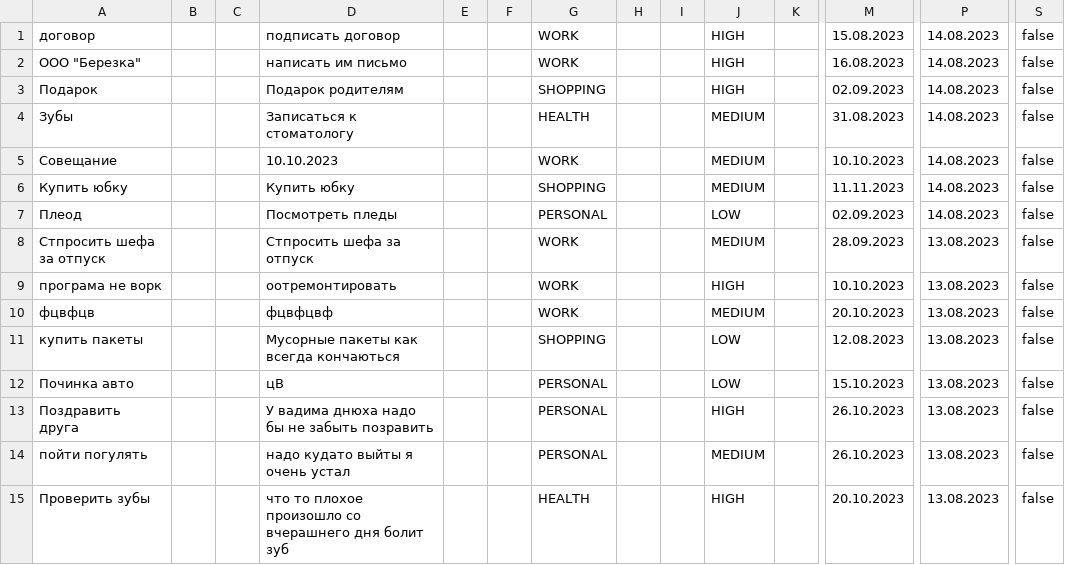
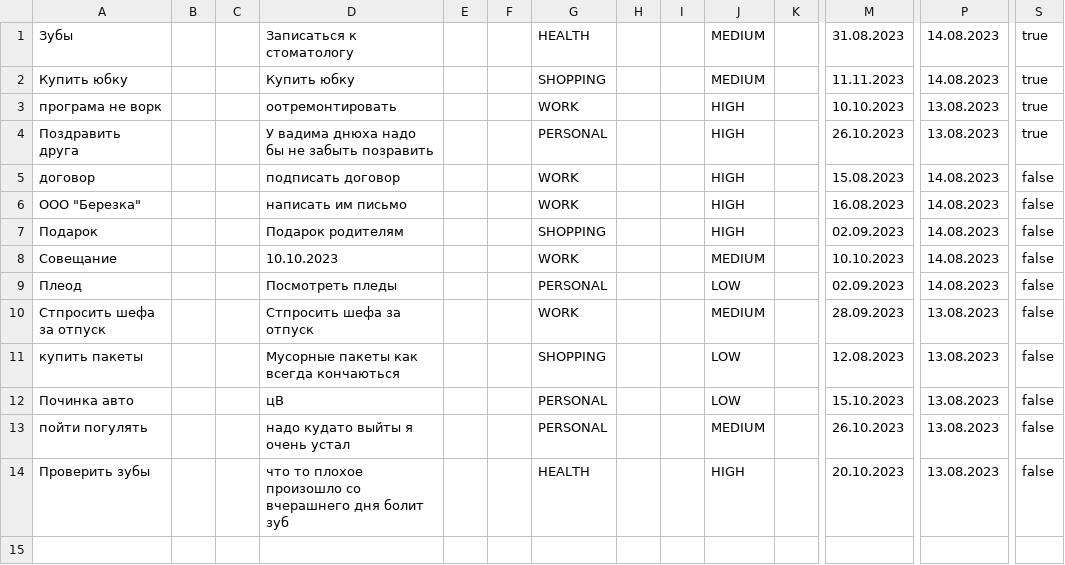
Before and after one commit to Wados-O/Reminder, a CSV file: res/tasks.csv, drawn as a sheet; only a part is shown, gaps mark what is left out; removed rows and columns are numbered as before the commit, all else as after; rows hold the shown columns only; the diff names each change by its address in the sheet, - before the commit and + after, or states it on an @@ line.

```diff
--- a/res/tasks.csv
+++ b/res/tasks.csv
+row 1: Зубы |  |  | Записаться к стоматологу |  |  | HEALTH |  |  | MEDIUM |  | 31.08.2023 | 14.08.2023 | true
+row 2: Купить юбку |  |  | Купить юбку |  |  | SHOPPING |  |  | MEDIUM |  | 11.11.2023 | 14.08.2023 | true
+row 3: програма не ворк |  |  | оотремонтировать |  |  | WORK |  |  | HIGH |  | 10.10.2023 | 13.08.2023 | true
+row 4: Поздравить друга |  |  | У вадима днюха надо бы не забыть позравить |  |  | PERSONAL |  |  | HIGH |  | 26.10.2023 | 13.08.2023 | true
-row 4: Зубы |  |  | Записаться к стоматологу |  |  | HEALTH |  |  | MEDIUM |  | 31.08.2023 | 14.08.2023 | false
-row 6: Купить юбку |  |  | Купить юбку |  |  | SHOPPING |  |  | MEDIUM |  | 11.11.2023 | 14.08.2023 | false
-row 9: програма не ворк |  |  | оотремонтировать |  |  | WORK |  |  | HIGH |  | 10.10.2023 | 13.08.2023 | false
-row 10: фцвфцв |  |  | фцвфцвф |  |  | WORK |  |  | MEDIUM |  | 20.10.2023 | 13.08.2023 | false
-row 13: Поздравить друга |  |  | У вадима днюха надо бы не забыть позравить |  |  | PERSONAL |  |  | HIGH |  | 26.10.2023 | 13.08.2023 | false
```
Also changed, not shown: 1 other file.
